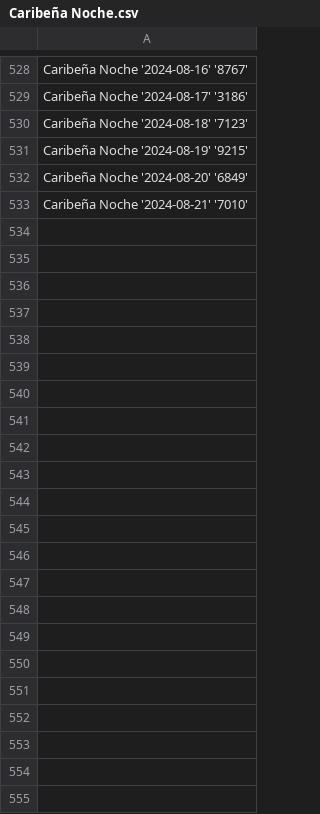
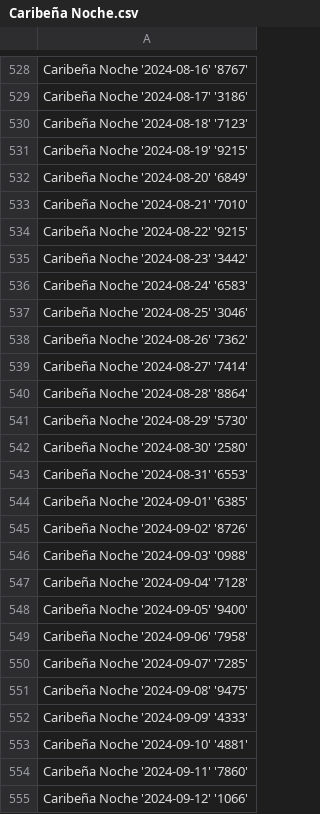
Before and after one commit to DysonParra/app-cli-selenium-gana-java, a CSV file: res/output/all_days/Caribeña Noche.csv, drawn as a sheet; only a part is shown, gaps mark what is left out.

```diff
--- a/res/output/all_days/Caribeña Noche.csv
+++ b/res/output/all_days/Caribeña Noche.csv
@@ -533 +533,23 @@
       Caribeña Noche   '2024-08-21'   '7010'
+      Caribeña Noche   '2024-08-22'   '9215'
+      Caribeña Noche   '2024-08-23'   '3442'
+      Caribeña Noche   '2024-08-24'   '6583'
+      Caribeña Noche   '2024-08-25'   '3046'
+      Caribeña Noche   '2024-08-26'   '7362'
+      Caribeña Noche   '2024-08-27'   '7414'
+      Caribeña Noche   '2024-08-28'   '8864'
+      Caribeña Noche   '2024-08-29'   '5730'
+      Caribeña Noche   '2024-08-30'   '2580'
+      Caribeña Noche   '2024-08-31'   '6553'
+      Caribeña Noche   '2024-09-01'   '6385'
+      Caribeña Noche   '2024-09-02'   '8726'
+      Caribeña Noche   '2024-09-03'   '0988'
+      Caribeña Noche   '2024-09-04'   '7128'
+      Caribeña Noche   '2024-09-05'   '9400'
+      Caribeña Noche   '2024-09-06'   '7958'
+      Caribeña Noche   '2024-09-07'   '7285'
+      Caribeña Noche   '2024-09-08'   '9475'
+      Caribeña Noche   '2024-09-09'   '4333'
+      Caribeña Noche   '2024-09-10'   '4881'
+      Caribeña Noche   '2024-09-11'   '7860'
+      Caribeña Noche   '2024-09-12'   '1066'
```
Also changed, not shown: res/output/all_but_one/Chontico Día.csv, res/output/all_days/Antioquenita 1.csv, 42 other files.
